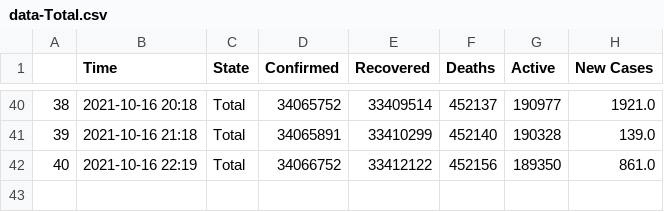
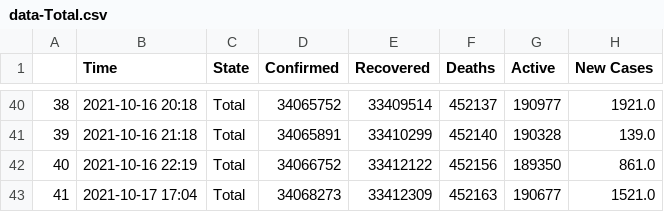
Before and after one commit to dakkshesh07/Covid19_India_Data, a CSV file: Total/data-Total.csv, drawn as a sheet; only a part is shown, gaps mark what is left out; the diff names each change by its address in the sheet, - before the commit and + after, or states it on an @@ line.

Commit message:
upload updated datasets, fetched on 2021-10-17 17:04

```diff
--- a/Total/data-Total.csv
+++ b/Total/data-Total.csv
+row 43: 41 | 2021-10-17 17:04 | Total | 34068273 | 33412309 | 452163 | 190677 | 1521.0
```
Also changed, not shown: Jharkhand/data-Jharkhand.csv, Meghalaya/data-Meghalaya.csv, 7 other files.
